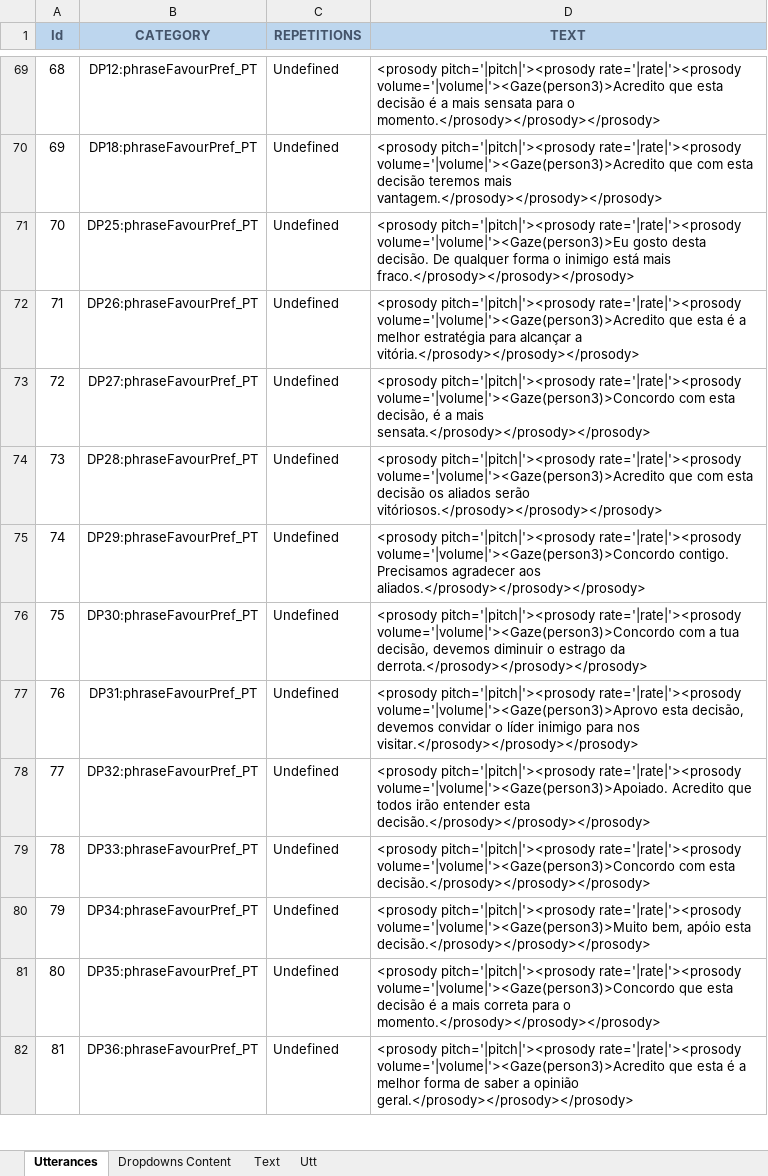
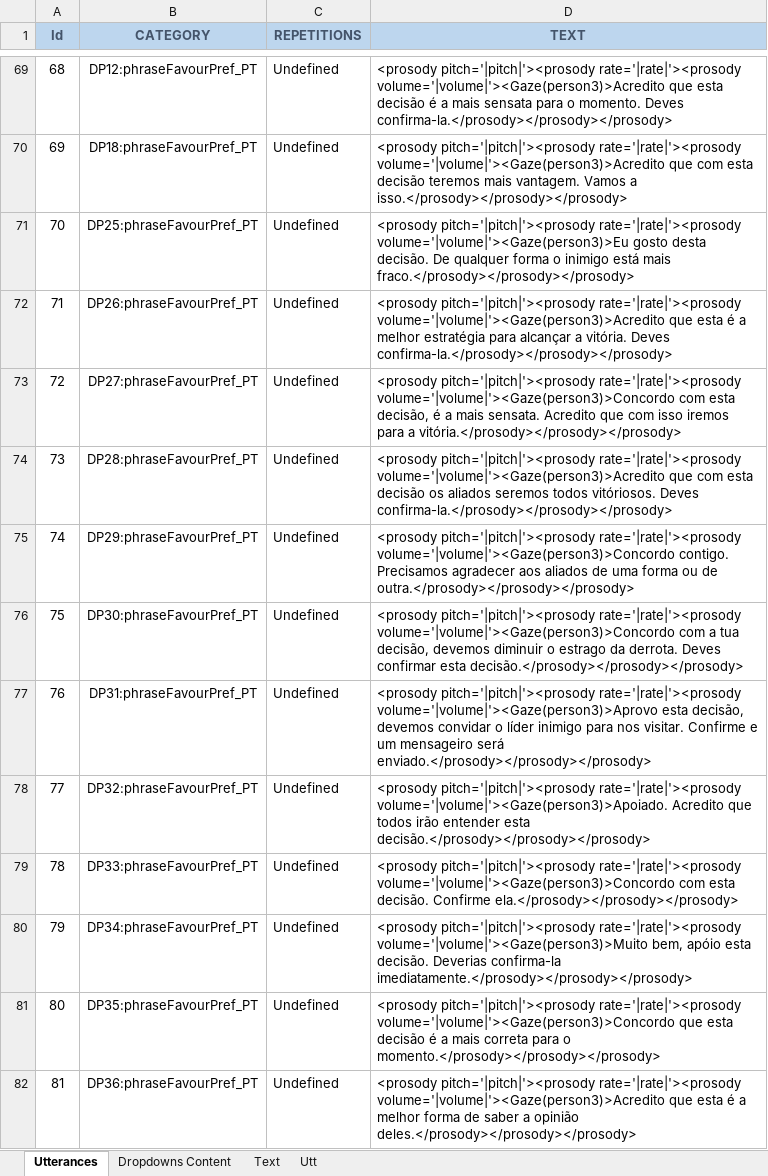
Before and after one commit to MariaJoseF/Storytelling_SR, an Excel workbook: SOP/Utterances/phrasesAgainstPositive.xlsx, sheet Utterances, drawn as a sheet; only a part is shown, gaps mark what is left out; values as stored, in another font and other column widths than the file's, no borders; table styles not drawn; the diff covers the shown part only; the diff names each change by its address in the sheet, - before the commit and + after, or states it on an @@ line.

```diff
--- a/SOP/Utterances/phrasesAgainstPositive.xlsx (sheet Utterances)
+++ b/SOP/Utterances/phrasesAgainstPositive.xlsx (sheet Utterances)
-D69 (TEXT): …para o momento.</prosody></prosody></prosody>
+D69 (TEXT): …para o momento. Deves confirma-la.</prosody></prosody></prosody>
-D70 (TEXT): …teremos mais vantagem.</prosody></prosody></prosody>
+D70 (TEXT): …teremos mais vantagem. Vamos a isso.</prosody></prosody></prosody>
-D72 (TEXT): …alcançar a vitória.</prosody></prosody></prosody>
+D72 (TEXT): …alcançar a vitória. Deves confirma-la.</prosody></prosody></prosody>
-D73 (TEXT): …a mais sensata.</prosody></prosody></prosody>
+D73 (TEXT): …a mais sensata. Acredito que com isso iremos para a vitória.</prosody></prosody></prosody>
-D74 (TEXT): …os aliados serão vitóriosos.</prosody></prosody></prosody>
+D74 (TEXT): …os aliados seremos todos vitóriosos. Deves confirma-la.</prosody></prosody></prosody>
-D75 (TEXT): …agradecer aos aliados.</prosody></prosody></prosody>
+D75 (TEXT): …agradecer aos aliados de uma forma ou de outra.</prosody></prosody></prosody>
-D76 (TEXT): …estrago da derrota.</prosody></prosody></prosody>
+D76 (TEXT): …estrago da derrota. Deves confirmar esta decisão.</prosody></prosody></prosody>
-D77 (TEXT): …para nos visitar.</prosody></prosody></prosody>
+D77 (TEXT): …para nos visitar. Confirme e um mensageiro será enviado.</prosody></prosody></prosody>
-D79 (TEXT): …com esta decisão.</prosody></prosody></prosody>
+D79 (TEXT): …com esta decisão. Confirme ela.</prosody></prosody></prosody>
-D80 (TEXT): …apóio esta decisão.</prosody></prosody></prosody>
+D80 (TEXT): …apóio esta decisão. Deverias confirma-la imediatamente.</prosody></prosody></prosody>
-D82 (TEXT): …a opinião geral.</prosody></prosody></prosody>
+D82 (TEXT): …a opinião deles.</prosody></prosody></prosody>
```
Also changed, not shown: 153 edited cells elsewhere in this sheet, sheet Text, 12 other files.
